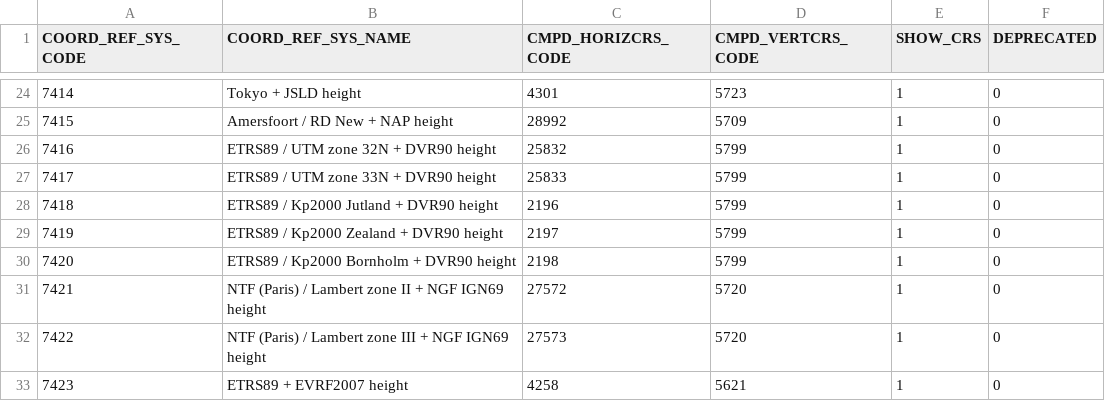
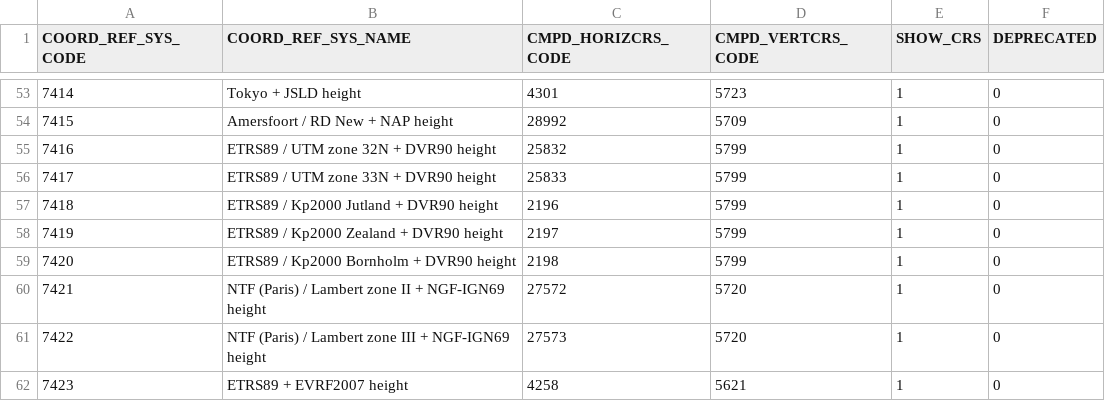
Before and after one commit to Skycatch/libgeotiff, a CSV file: csv/compdcs.csv, drawn as a sheet; only a part is shown, gaps mark what is left out; the diff covers the shown part only.

```diff
--- a/csv/compdcs.csv
+++ b/csv/compdcs.csv
@@ -30,4 +59,4 @@
 7420,"ETRS89 / Kp2000 Bornholm + DVR90 height",2198,5799,1,0
-7421,"NTF (Paris) / Lambert zone II + NGF IGN69 height",27572,5720,1,0
-7422,"NTF (Paris) / Lambert zone III + NGF IGN69 height",27573,5720,1,0
+7421,"NTF (Paris) / Lambert zone II + NGF-IGN69 height",27572,5720,1,0
+7422,"NTF (Paris) / Lambert zone III + NGF-IGN69 height",27573,5720,1,0
 7423,"ETRS89 + EVRF2007 height",4258,5621,1,0
```
Also changed, not shown: 29 added rows elsewhere in this file, csv/coordinate_operation_parameter_value.csv, csv/coordinate_system.csv, 19 other files.
